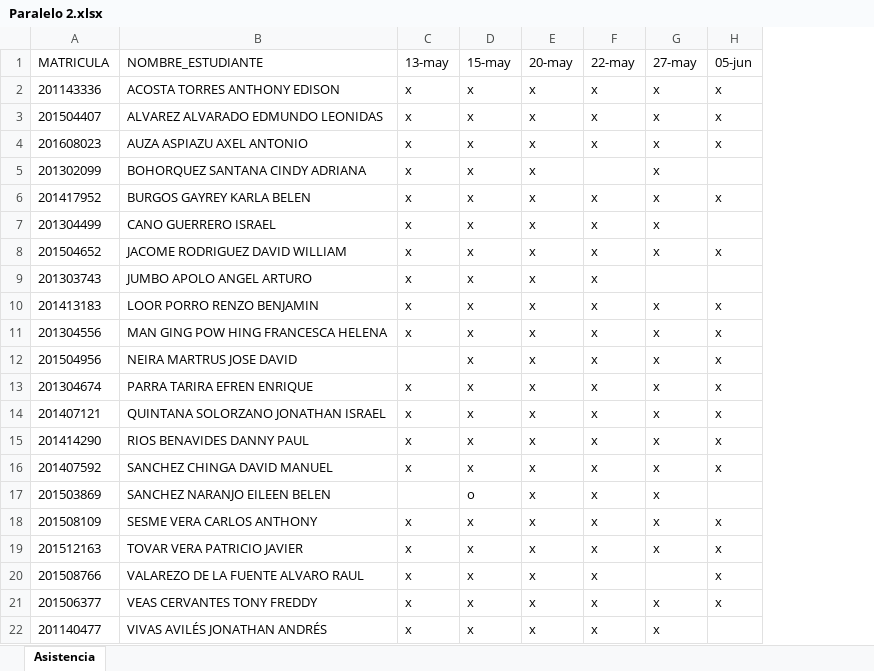
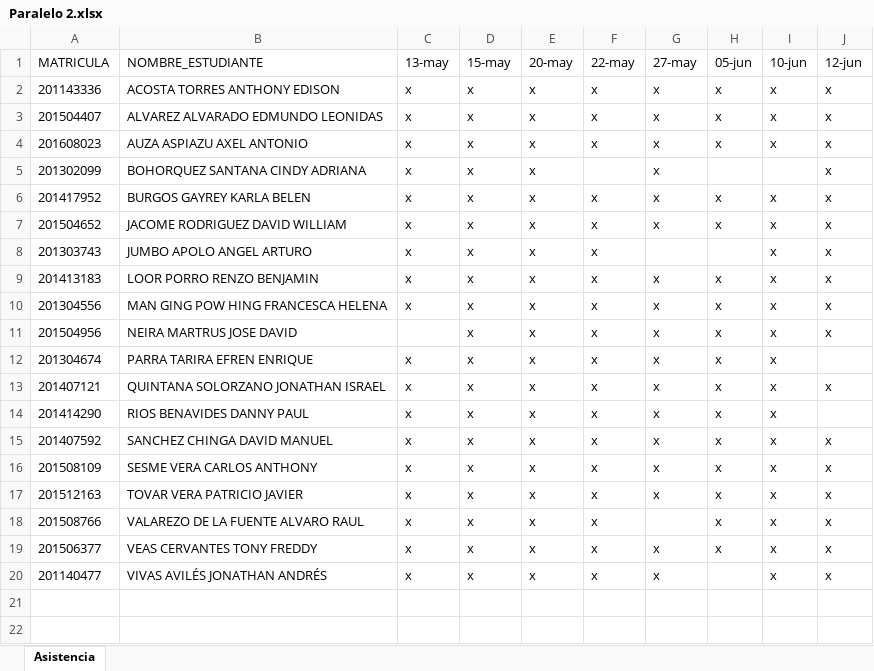
Before and after one commit to DAWMFIEC/CCPG1010, an Excel workbook: asistencia/Paralelo 2.xlsx, sheet Asistencia, drawn as a sheet; values as stored, in another font and other column widths than the file's, no borders; table styles not drawn; removed rows and columns are numbered as before the commit, all else as after; the diff names each change by its address in the sheet, - before the commit and + after, or states it on an @@ line.

```diff
--- a/asistencia/Paralelo 2.xlsx (sheet Asistencia)
+++ b/asistencia/Paralelo 2.xlsx (sheet Asistencia)
+column I (10-jun), rows 2-20: x | x | x |  | x | x | x | x | x | x | x | x | x | x | x | x | x | x | x
+column J (12-jun), rows 2-20: x | x | x | x | x | x | x | x | x | x |  | x |  | x | x | x | x | x | x
-row 7: 201304499 | CANO GUERRERO ISRAEL | x | x | x | x | x
-row 17: 201503869 | SANCHEZ NARANJO EILEEN BELEN |  | o | x | x | x
```
Also changed, not shown: asistencia/Paralelo 1.xlsx, 18 other files.
